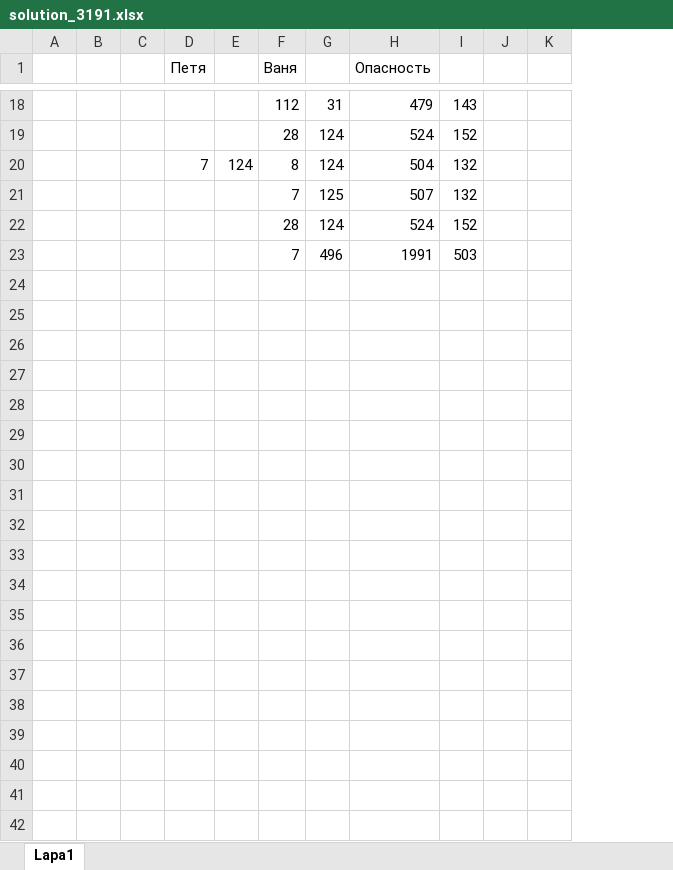
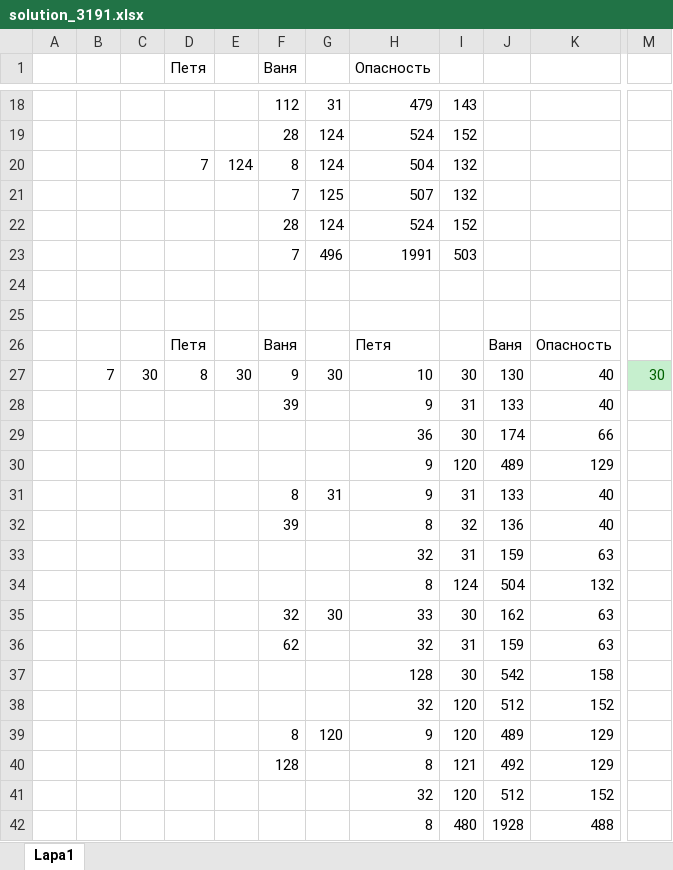
Before and after one commit to KurmaevAmir/Preparation_for_the_EGE, an Excel workbook: Task 19/solution_3191.xlsx, sheet Lapa1, drawn as a sheet; only a part is shown, gaps mark what is left out; values as stored, in another font and other column widths than the file's, no borders; conditional formats not drawn; removed rows and columns are numbered as before the commit, all else as after; rows hold the shown columns only; the diff covers the shown part only; the diff names each change by its address in the sheet, - before the commit and + after, or states it on an @@ line.

Commit message:
Task 19-20

```diff
--- a/Task 19/solution_3191.xlsx (sheet Lapa1)
+++ b/Task 19/solution_3191.xlsx (sheet Lapa1)
-column J, empty
-column K, empty
+column J, empty
+column K, empty
+column M, empty
+row 24: (empty)
+row 25: (empty)
+row 26:  |  |  | Петя |  | Ваня |  | Петя |  | Ваня | Опасность
+row 27:  | 7 | 30 | 8 | 30 | 9 | 30 | 10 | 30 | 130 | 40 | 30
+row 28:  |  |  |  |  | 39 |  | 9 | 31 | 133 | 40
+row 29:  |  |  |  |  |  |  | 36 | 30 | 174 | 66
+row 30:  |  |  |  |  |  |  | 9 | 120 | 489 | 129
+row 31:  |  |  |  |  | 8 | 31 | 9 | 31 | 133 | 40
+row 32:  |  |  |  |  | 39 |  | 8 | 32 | 136 | 40
+row 33:  |  |  |  |  |  |  | 32 | 31 | 159 | 63
+row 34:  |  |  |  |  |  |  | 8 | 124 | 504 | 132
+row 35:  |  |  |  |  | 32 | 30 | 33 | 30 | 162 | 63
+row 36:  |  |  |  |  | 62 |  | 32 | 31 | 159 | 63
+row 37:  |  |  |  |  |  |  | 128 | 30 | 542 | 158
+row 38:  |  |  |  |  |  |  | 32 | 120 | 512 | 152
+row 39:  |  |  |  |  | 8 | 120 | 9 | 120 | 489 | 129
+row 40:  |  |  |  |  | 128 |  | 8 | 121 | 492 | 129
+row 41:  |  |  |  |  |  |  | 32 | 120 | 512 | 152
+row 42:  |  |  |  |  |  |  | 8 | 480 | 1928 | 488
```
Also changed, not shown: 48 added rows elsewhere in this sheet, Task 19/solution_3077.xlsx, Task 19/solution_3799.xlsx, 8 other files.
